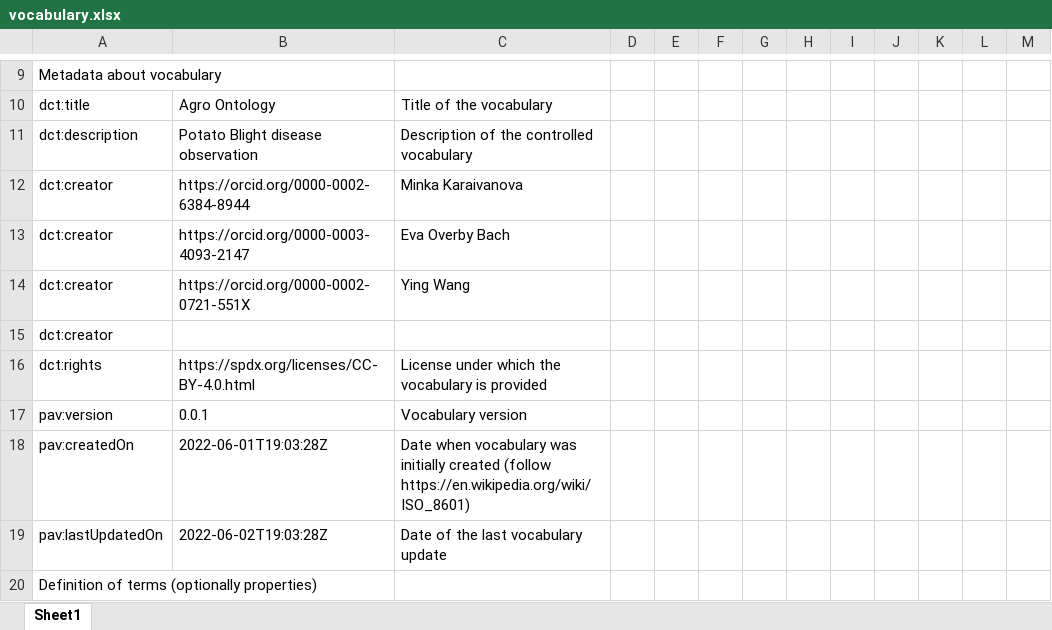
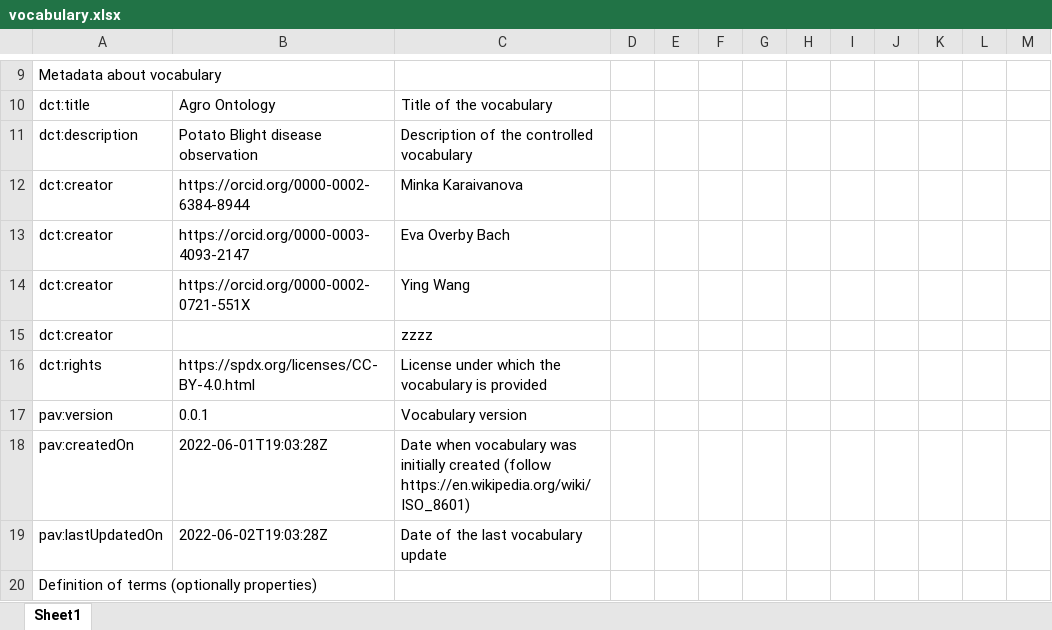
Before and after one commit to m4m-dk/M4M-MIK-attempt1, an Excel workbook: vocabulary.xlsx, sheet Sheet1, drawn as a sheet; only a part is shown, gaps mark what is left out; values as stored, in another font and other column widths than the file's, no borders; the diff names each change by its address in the sheet, - before the commit and + after, or states it on an @@ line.

```diff
--- a/vocabulary.xlsx (sheet Sheet1)
+++ b/vocabulary.xlsx (sheet Sheet1)
-C15: (empty)
+C15: zzzz
```
Also changed, not shown: 3 other files.
